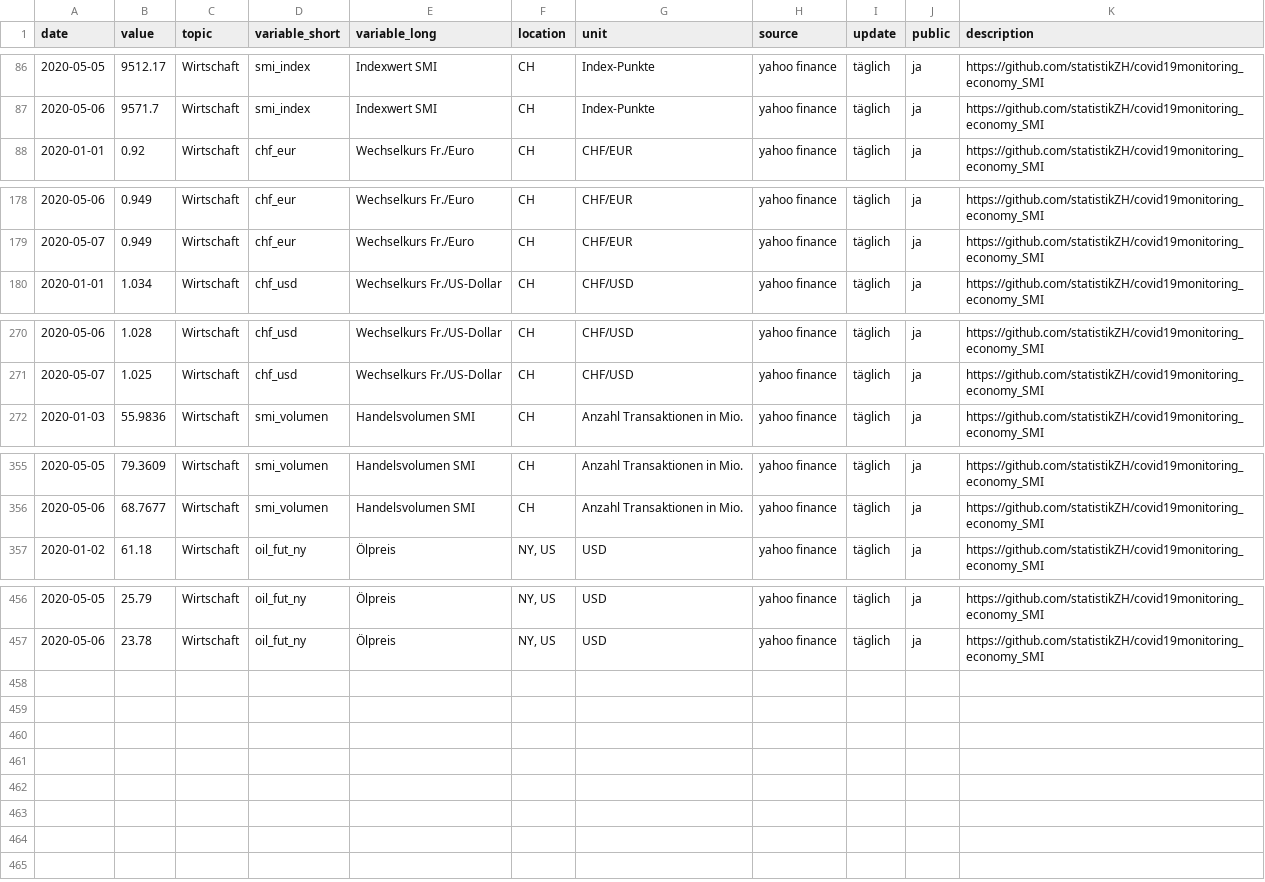
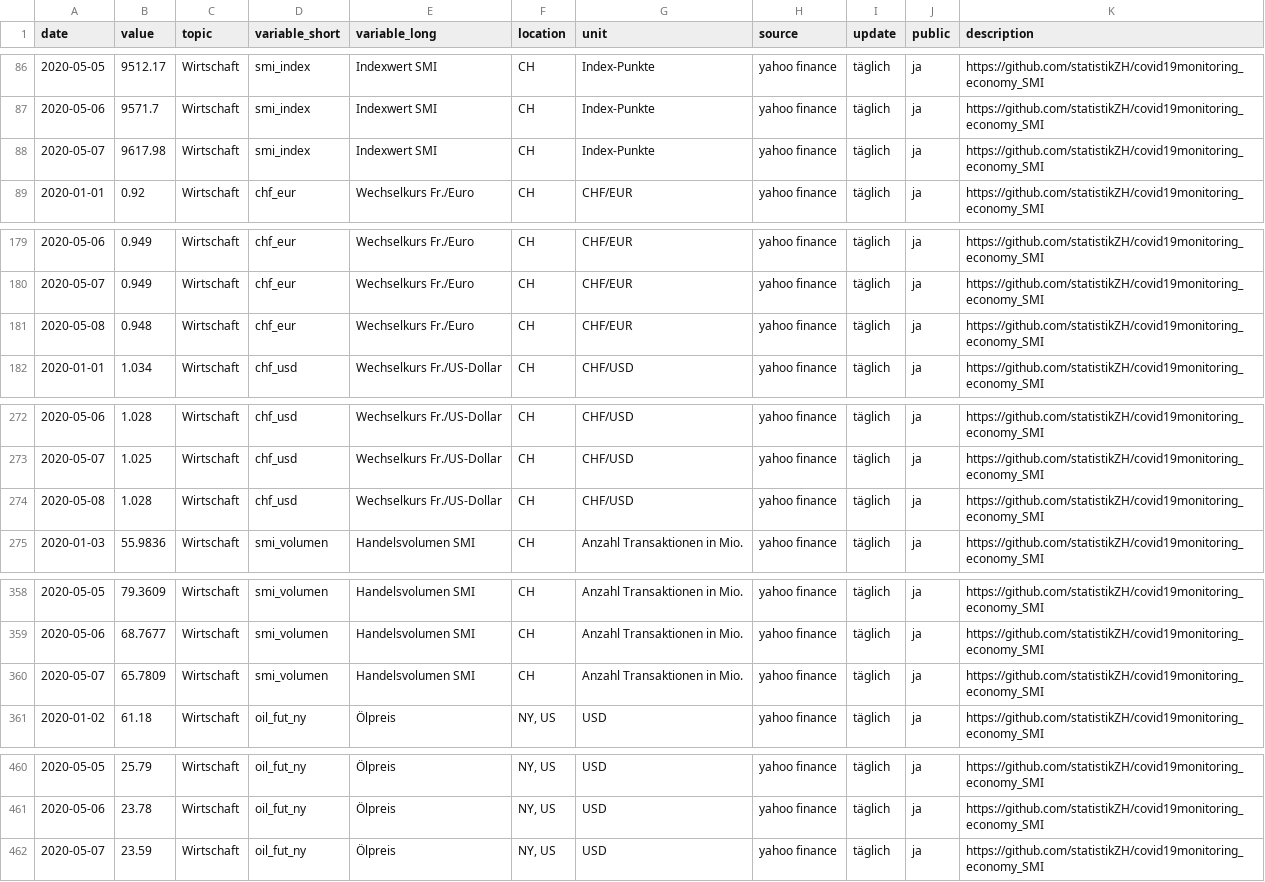
Before and after one commit to statistikZH/covid19monitoring_economy_SMI, a CSV file: Economy_SMI.csv, drawn as a sheet; only a part is shown, gaps mark what is left out; the diff names each change by its address in the sheet, - before the commit and + after, or states it on an @@ line.

Commit message:
8.5.

```diff
--- a/Economy_SMI.csv
+++ b/Economy_SMI.csv
+row 88: 2020-05-07 | 9617.98 | Wirtschaft | smi_index | Indexwert SMI | CH | Index-Punkte | yahoo finance | täglich | ja | https://github.com/statistikZH/covid19monitoring_economy_SMI
+row 181: 2020-05-08 | 0.948 | Wirtschaft | chf_eur | Wechselkurs Fr./Euro | CH | CHF/EUR | yahoo finance | täglich | ja | https://github.com/statistikZH/covid19monitoring_economy_SMI
+row 274: 2020-05-08 | 1.028 | Wirtschaft | chf_usd | Wechselkurs Fr./US-Dollar | CH | CHF/USD | yahoo finance | täglich | ja | https://github.com/statistikZH/covid19monitoring_economy_SMI
+row 360: 2020-05-07 | 65.7809 | Wirtschaft | smi_volumen | Handelsvolumen SMI | CH | Anzahl Transaktionen in Mio. | yahoo finance | täglich | ja | https://github.com/statistikZH/covid19monitoring_economy_SMI
+row 462: 2020-05-07 | 23.59 | Wirtschaft | oil_fut_ny | Ölpreis | NY, US | USD | yahoo finance | täglich | ja | https://github.com/statistikZH/covid19monitoring_economy_SMI
```
